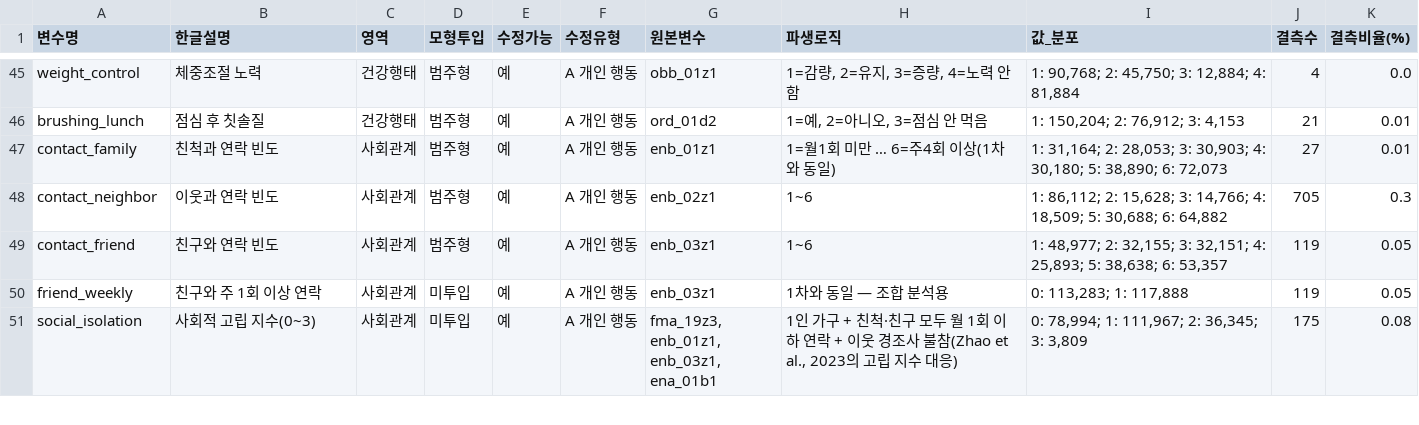
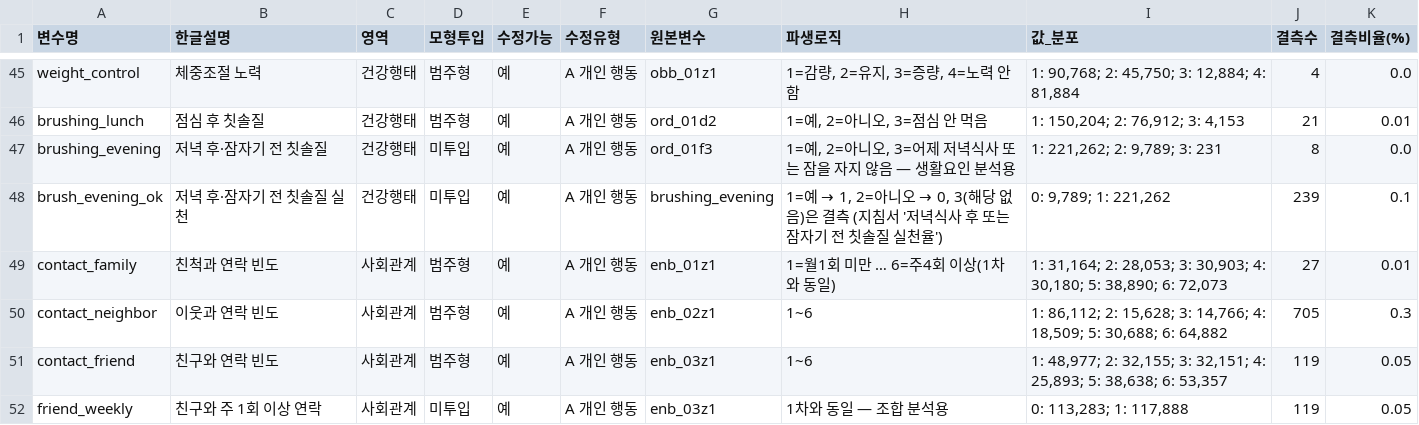
Before and after one commit to 202103116-stack/Depression_MultiDomain_Capstone, a CSV file: outputs/v2/reports/dataset_profile_v2.csv, drawn as a sheet; only a part is shown, gaps mark what is left out; the shorter side is filled out with more unchanged rows; the diff names each change by its address in the sheet, - before the commit and + after, or states it on an @@ line.

```diff
--- a/outputs/v2/reports/dataset_profile_v2.csv
+++ b/outputs/v2/reports/dataset_profile_v2.csv
+row 47: brushing_evening | 저녁 후·잠자기 전 칫솔질 | 건강행태 | 미투입 | 예 | A 개인 행동 | ord_01f3 | 1=예, 2=아니오, 3=어제 저녁식사 또는 잠을 자지 않음 — 생활요인 분석용 | 1: 221,262; 2: 9,789; 3: 231 | 8 | 0.0
+row 48: brush_evening_ok | 저녁 후·잠자기 전 칫솔질 실천 | 건강행태 | 미투입 | 예 | A 개인 행동 | brushing_evening | 1=예 → 1, 2=아니오 → 0, 3(해당 없음)은 결측 (지침서 '저녁식사 후 또는 잠자기 전 칫솔질 실천율') | 0: 9,789; 1: 221,262 | 239 | 0.1
```
Also changed, not shown: outputs/v2/reports/reg_v2_lifestyle_count.csv, outputs/v2/reports/reg_v2_lifestyle_count_sens.csv, 20 other files.
